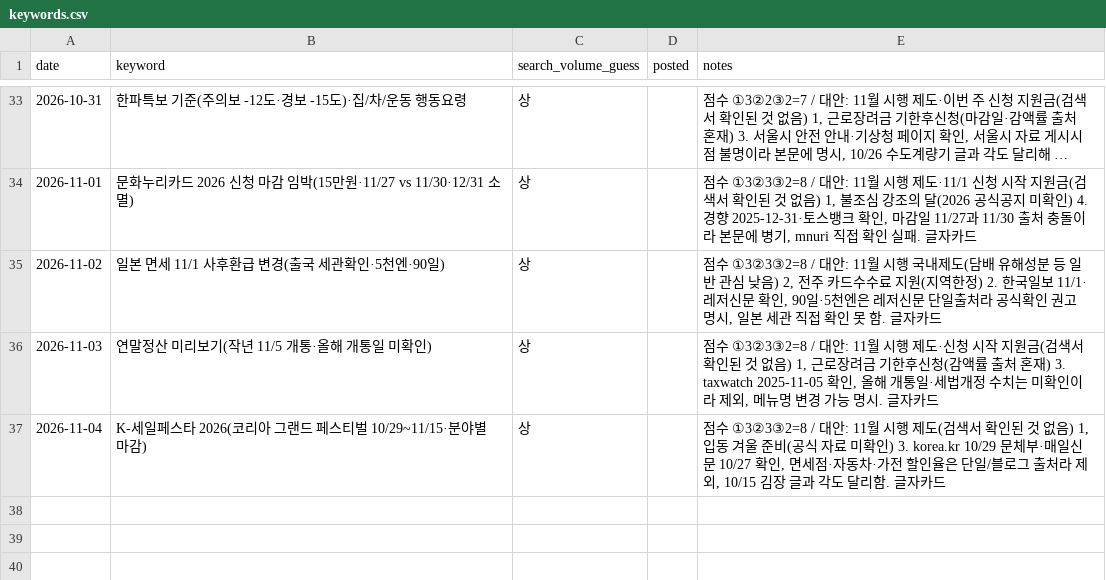
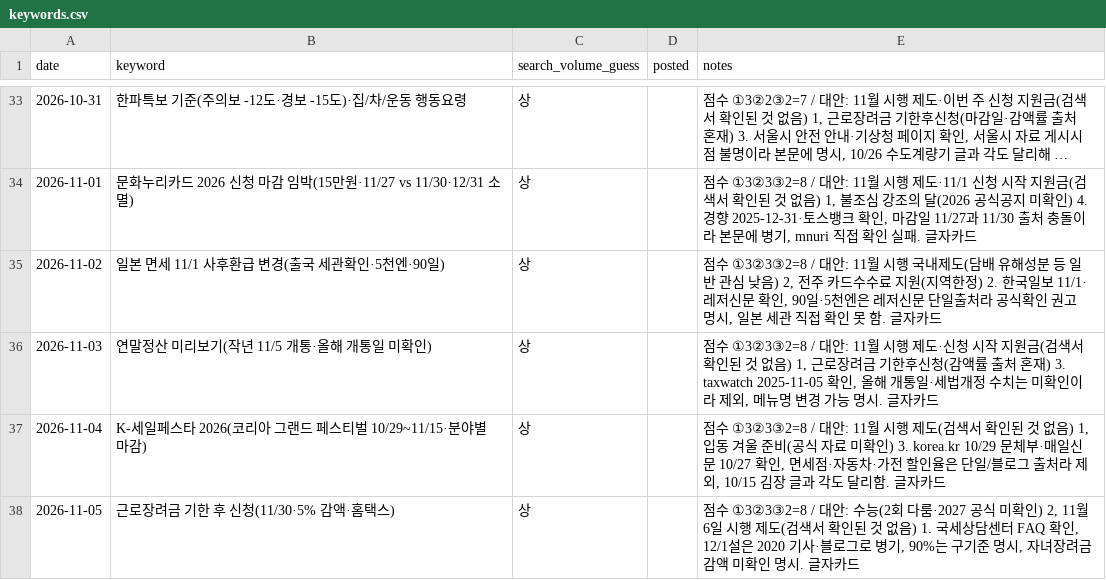
Before and after one commit to helperpanda/agent-hq, a CSV file: divisions/blog/keywords.csv, drawn as a sheet; only a part is shown, gaps mark what is left out; long unchanged cells end in ….

Commit message:
auto: blog

```diff
--- a/divisions/blog/keywords.csv
+++ b/divisions/blog/keywords.csv
@@ -37 +37,2 @@ date,keyword,search_volume_guess,posted,notes
 2026-11-04,K-세일페스타 2026(코리아 그랜드 페스티벌 10/29~11/15·분야별 마감),상,,"점수 ①3②3③2=8 / 대안: 11월 시행 제도(검색서 확인된 것 없음) 1, 입동 겨울 준비(공식 자료 미확인) 3. korea.kr 10/29 문체부·매일신문 10/27 확인, 면세점·자동차·가전 할인율은 단일/블로그 출처라 제외, 10/15 김장 글과 각도 달리함. 글자카드"
+2026-11-05,근로장려금 기한 후 신청(11/30·5% 감액·홈택스),상,,"점수 ①3②3③2=8 / 대안: 수능(2회 다룸·2027 공식 미확인) 2, 11월 6일 시행 제도(검색서 확인된 것 없음) 1. 국세상담센터 FAQ 확인, 12/1설은 2020 기사·블로그로 병기, 90%는 구기준 명시, 자녀장려금 감액 미확인 명시. 글자카드"
```
Also changed, not shown: 3 other files.
